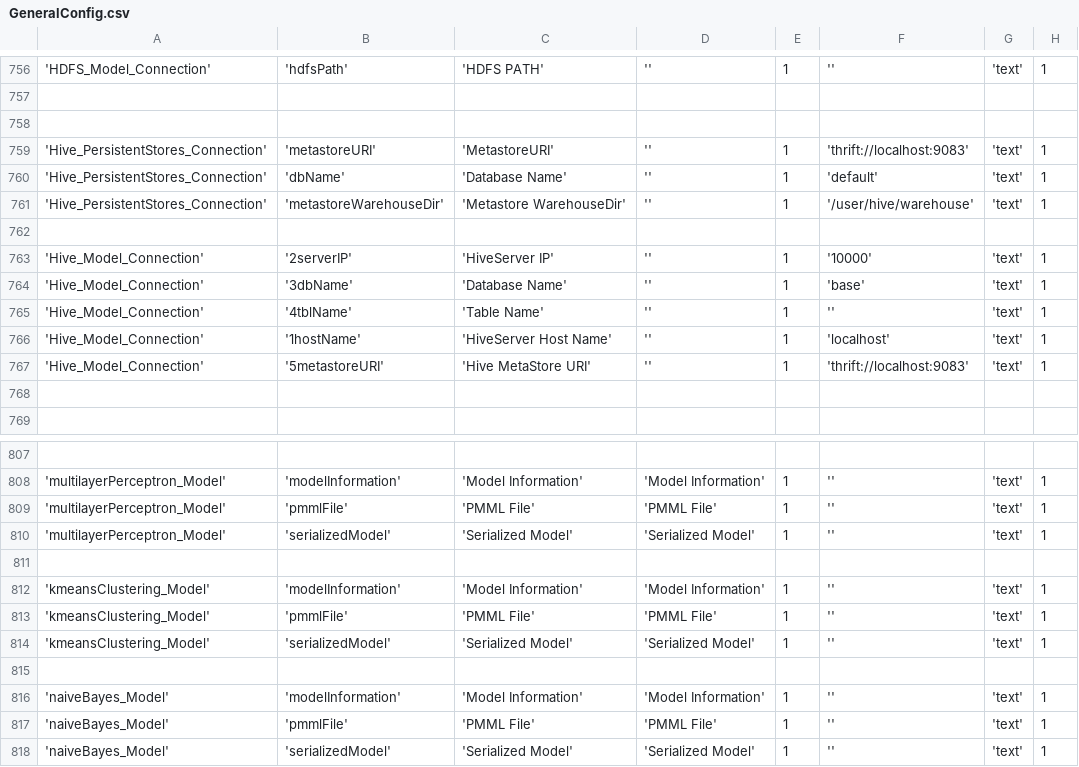
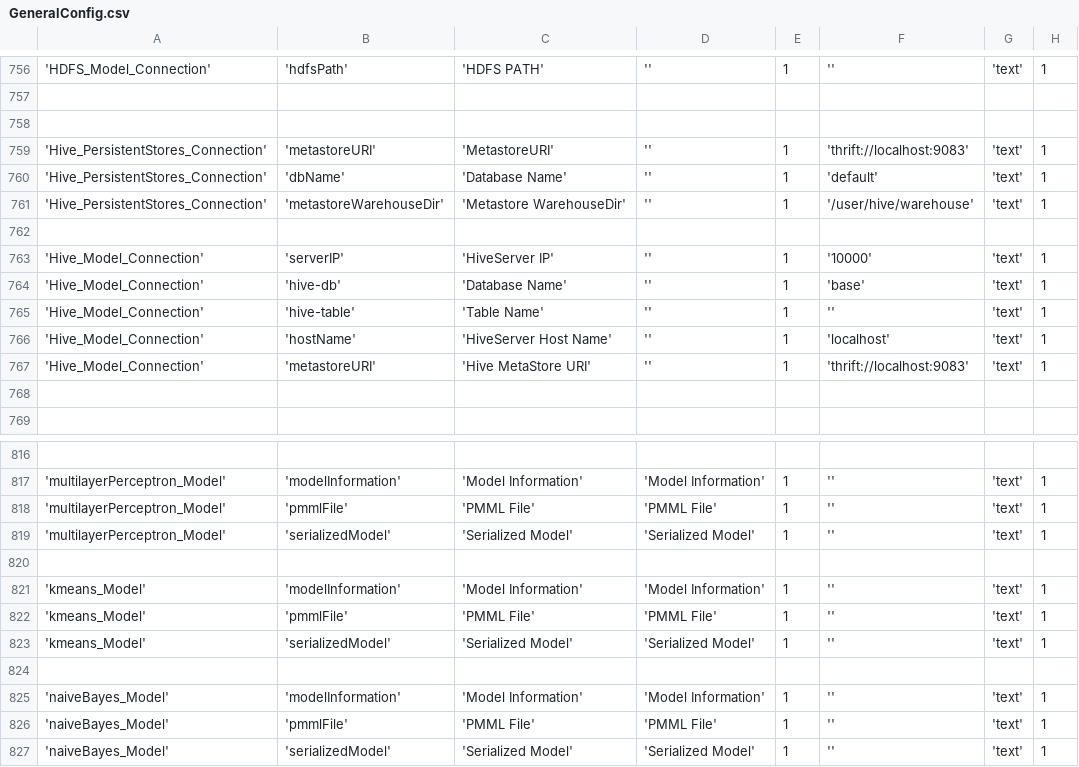
Before and after one commit to WiproOpenSource/openbdre, a CSV file: databases/setup/GeneralConfig.csv, drawn as a sheet; only a part is shown, gaps mark what is left out; addresses are those after the commit; the diff covers the shown part only; the diff names each change by its address in the sheet, - before the commit and + after, or states it on an @@ line.

```diff
--- a/databases/setup/GeneralConfig.csv
+++ b/databases/setup/GeneralConfig.csv
-B763: '2serverIP'
+B763: 'serverIP'
-B764: '3dbName'
+B764: 'hive-db'
-B765: '4tblName'
+B765: 'hive-table'
-B766: '1hostName'
+B766: 'hostName'
-B767: '5metastoreURI'
+B767: 'metastoreURI'
-A821:A823: 'kmeansClustering_Model'
+A821:A823: 'kmeans_Model'
```
Also changed, not shown: 9 added rows and 22 edited cells elsewhere in this file, databases/setup/ProcessType.csv, 6 other files.
